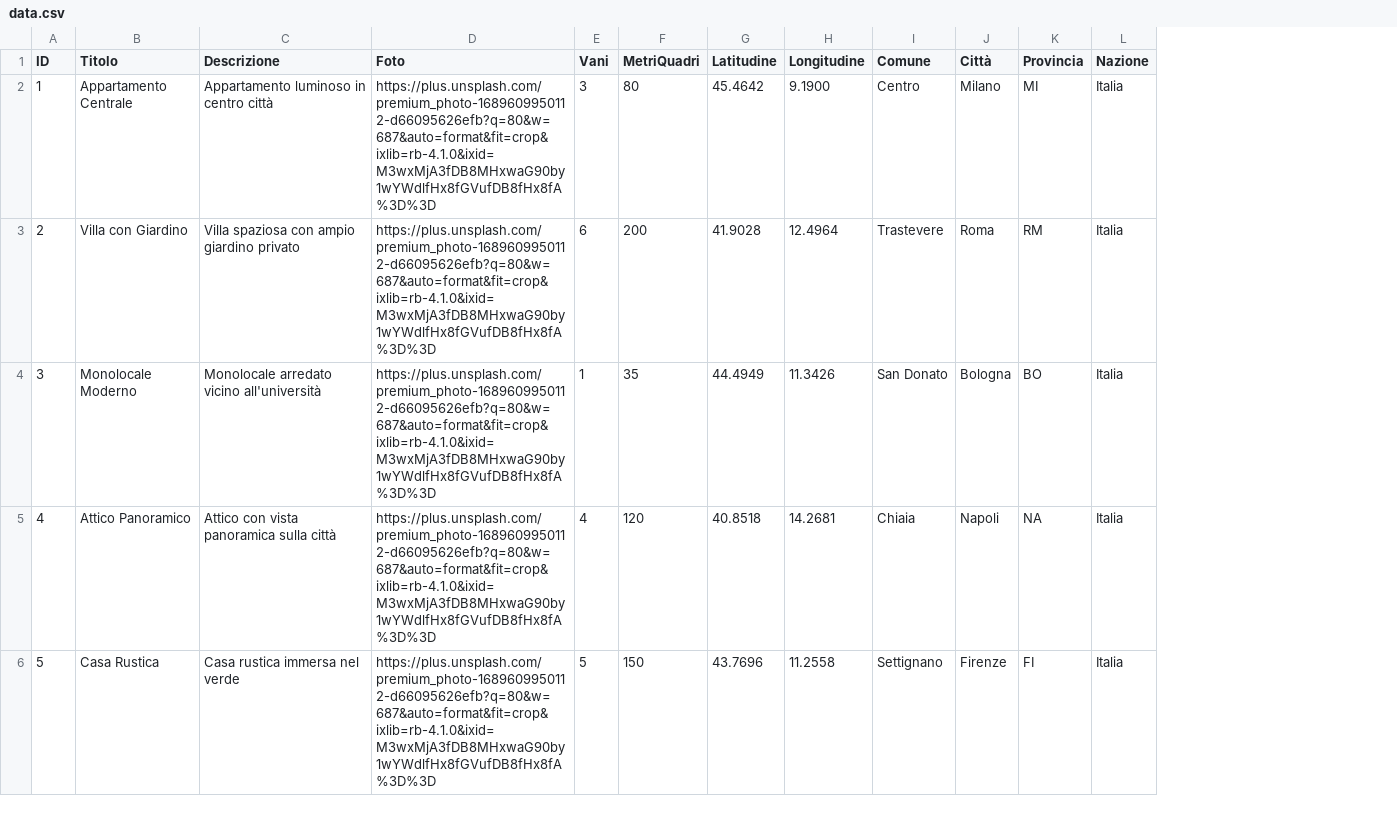
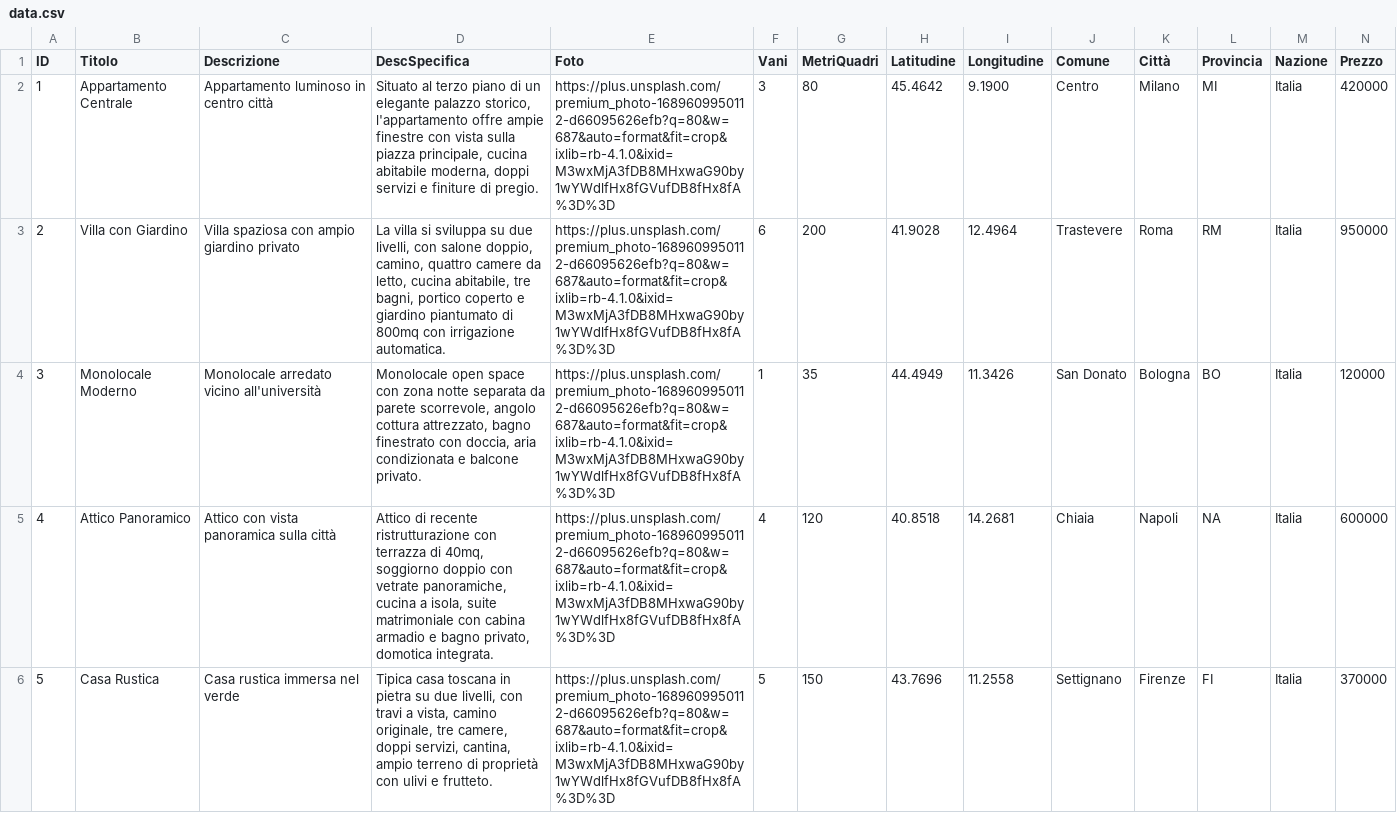
Before and after one commit to ItsYaBoiSimonx/ReactOPA, a CSV file: backend/data.csv, drawn as a sheet; only a part is shown; the diff names each change by its address in the sheet, - before the commit and + after, or states it on an @@ line.

```diff
--- a/backend/data.csv
+++ b/backend/data.csv
+column D (DescSpecifica), rows 2-6: Situato al terzo piano di un elegante palazzo storico, l'appartamento offre ampie finestre con vista sulla piazza principale, cucina abitabile moderna, doppi servizi e finiture di pregio. | La villa si sviluppa su due livelli, con salone doppio, camino, quattro camere da letto, cucina abitabile, tre bagni, portico coperto e giardino piantumato di 800mq con irrigazione automatica. | Monolocale open space con zona notte separata da parete scorrevole, angolo cottura attrezzato, bagno finestrato con doccia, aria condizionata e balcone privato. | Attico di recente ristrutturazione con terrazza di 40mq, soggiorno doppio con vetrate panoramiche, cucina a isola, suite matrimoniale con cabina armadio e bagno privato, domotica integrata. | Tipica casa toscana in pietra su due livelli, con travi a vista, camino originale, tre camere, doppi servizi, cantina, ampio terreno di proprietà con ulivi e frutteto.
+column N (Prezzo), rows 2-6: 420000 | 950000 | 120000 | 600000 | 370000
```
Also changed, not shown: 5 other files.
